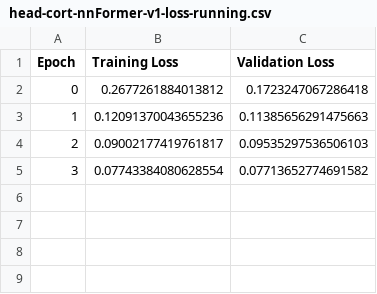
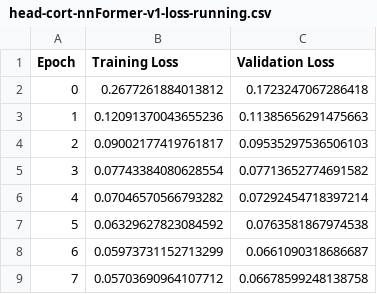
Before and after one commit to pcabrales/prototwin-pet, a CSV file: models/losses/head-cort-nnFormer-v1-loss-running.csv, drawn as a sheet.

```diff
--- a/models/losses/head-cort-nnFormer-v1-loss-running.csv
+++ b/models/losses/head-cort-nnFormer-v1-loss-running.csv
@@ -5 +5,5 @@ Epoch,Training Loss,Validation Loss
 3,0.07743384080628554,0.07713652774691582
+4,0.07046570566793282,0.07292454718397214
+5,0.06329627823084592,0.0763581867974538
+6,0.05973731152713299,0.0661090318686687
+7,0.05703690964107712,0.06678599248138758
```
Also changed, not shown: 2 other files.
